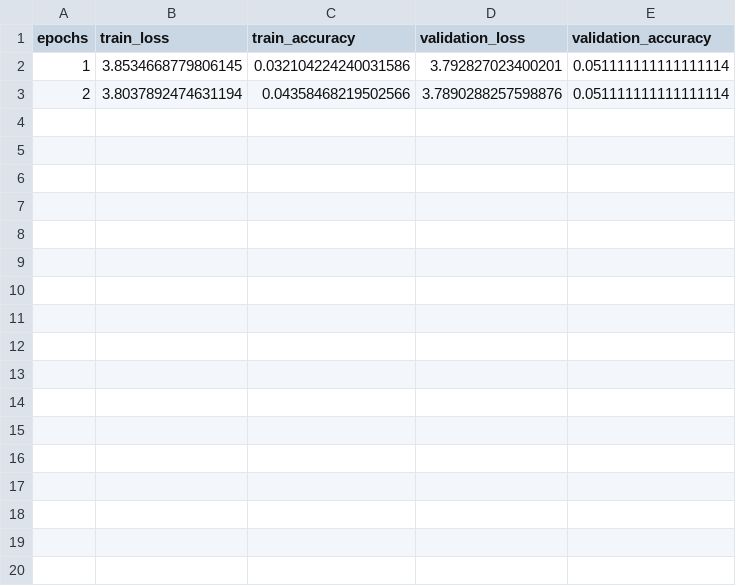
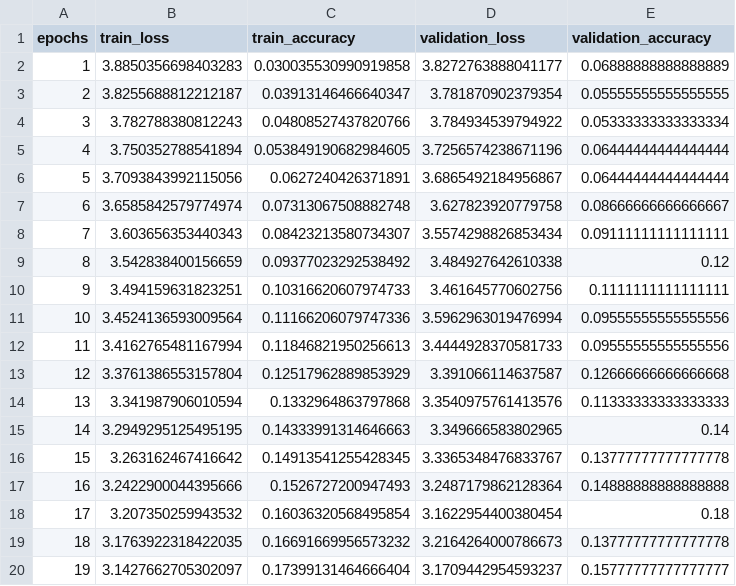
Before and after one commit to shangyuan191/DL2024_HW2_DCM, a CSV file: result/train_result/my_cool_model_RGB.csv, drawn as a sheet; only a part is shown; the diff covers the shown part only.

```diff
--- a/result/train_result/my_cool_model_RGB.csv
+++ b/result/train_result/my_cool_model_RGB.csv
@@ -1,3 +1,20 @@
 epochs,train_loss,train_accuracy,validation_loss,validation_accuracy
-1,3.8534668779806145,0.032104224240031586,3.792827023400201,0.051111111111111114
-2,3.8037892474631194,0.04358468219502566,3.7890288257598876,0.051111111111111114
+1,3.8850356698403283,0.030035530990919858,3.8272763888041177,0.06888888888888889
+2,3.8255688812212187,0.03913146466640347,3.781870902379354,0.05555555555555555
+3,3.782788380812243,0.04808527437820766,3.784934539794922,0.05333333333333334
+4,3.750352788541894,0.053849190682984605,3.7256574238671196,0.06444444444444444
+5,3.7093843992115056,0.0627240426371891,3.6865492184956867,0.06444444444444444
+6,3.6585842579774974,0.07313067508882748,3.627823920779758,0.08666666666666667
+7,3.603656353440343,0.08423213580734307,3.5574298826853434,0.09111111111111111
+8,3.542838400156659,0.09377023292538492,3.484927642610338,0.12
+9,3.494159631823251,0.10316620607974733,3.461645770602756,0.1111111111111111
+10,3.4524136593009564,0.11166206079747336,3.5962963019476994,0.09555555555555556
+11,3.4162765481167994,0.11846821950256613,3.4444928370581733,0.09555555555555556
+12,3.3761386553157804,0.12517962889853929,3.391066114637587,0.12666666666666668
+13,3.341987906010594,0.1332964863797868,3.3540975761413576,0.11333333333333333
+14,3.2949295125495195,0.14333991314646663,3.349666583802965,0.14
+15,3.263162467416642,0.14913541255428345,3.3365348476833767,0.13777777777777778
+16,3.2422900044395666,0.1526727200947493,3.2487179862128364,0.14888888888888888
+17,3.207350259943532,0.16036320568495854,3.1622954400380454,0.18
+18,3.1763922318422035,0.16691669956573232,3.2164264000786673,0.13777777777777778
+19,3.1427662705302097,0.17399131464666404,3.1709442954593237,0.15777777777777777
```
Also changed, not shown: 11 added rows elsewhere in this file, result/train_result/DIY_R.csv, result/train_result/sigmoid_G.csv, 34 other files.
